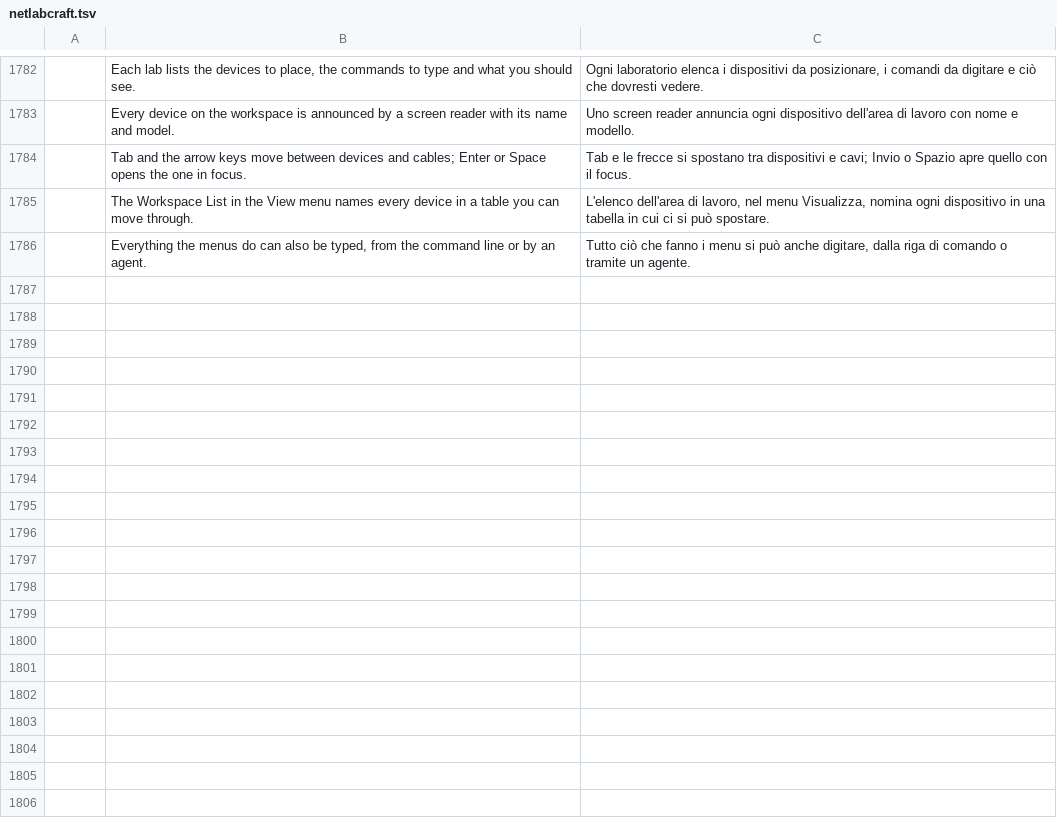
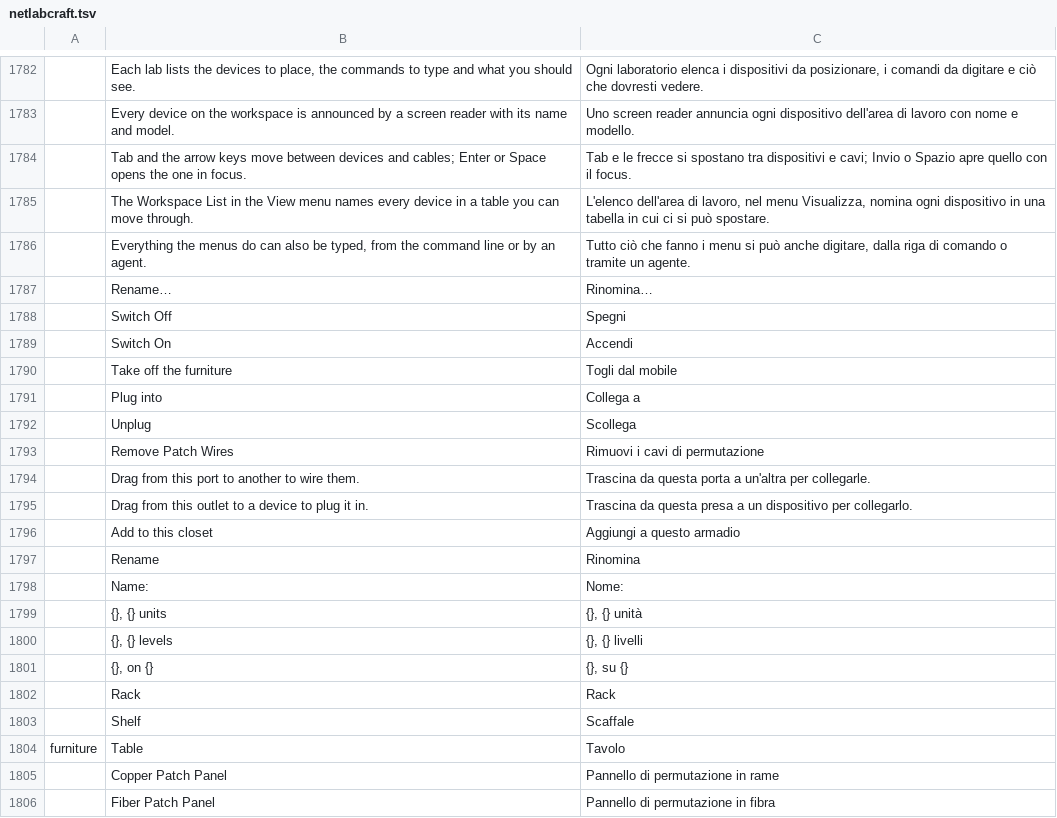
Before and after one commit to ayozetr/netlabcraft, a TSV file: locales/it/netlabcraft.tsv, drawn as a sheet; only a part is shown, gaps mark what is left out; the diff covers the shown part only; the diff names each change by its address in the sheet, - before the commit and + after, or states it on an @@ line.

Commit message:
Add wiring-closet furniture, patch panels, wall mounts and power distribution devices (#68)
Racks, shelves and tables in wiring closets with devices on them, front panels drawn in code, cables port to port in kind colours, copper and fiber patch panels and wall mounts, power distribution devices, a Structured Cabling group in the device box (Ctrl+Alt+K), 15 new commands and lab file version 9.

Co-authored-by: Aimarmndz <93106365+Aimarmndz@users.noreply.github.com>

```diff
--- a/locales/it/netlabcraft.tsv
+++ b/locales/it/netlabcraft.tsv
+row 1787:  | Rename… | Rinomina…
+row 1788:  | Switch Off | Spegni
+row 1789:  | Switch On | Accendi
+row 1790:  | Take off the furniture | Togli dal mobile
+row 1791:  | Plug into | Collega a
+row 1792:  | Unplug | Scollega
+row 1793:  | Remove Patch Wires | Rimuovi i cavi di permutazione
+row 1794:  | Drag from this port to another to wire them. | Trascina da questa porta a un'altra per collegarle.
+row 1795:  | Drag from this outlet to a device to plug it in. | Trascina da questa presa a un dispositivo per collegarlo.
+row 1796:  | Add to this closet | Aggiungi a questo armadio
+row 1797:  | Rename | Rinomina
+row 1798:  | Name: | Nome:
+row 1799:  | {}, {} units | {}, {} unità
+row 1800:  | {}, {} levels | {}, {} livelli
+row 1801:  | {}, on {} | {}, su {}
+row 1802:  | Rack | Rack
+row 1803:  | Shelf | Scaffale
+row 1804: furniture | Table | Tavolo
+row 1805:  | Copper Patch Panel | Pannello di permutazione in rame
+row 1806:  | Fiber Patch Panel | Pannello di permutazione in fibra
```
Also changed, not shown: 10 added rows elsewhere in this file, locales/de/netlabcraft.tsv, locales/es/netlabcraft.tsv, 27 other files.
